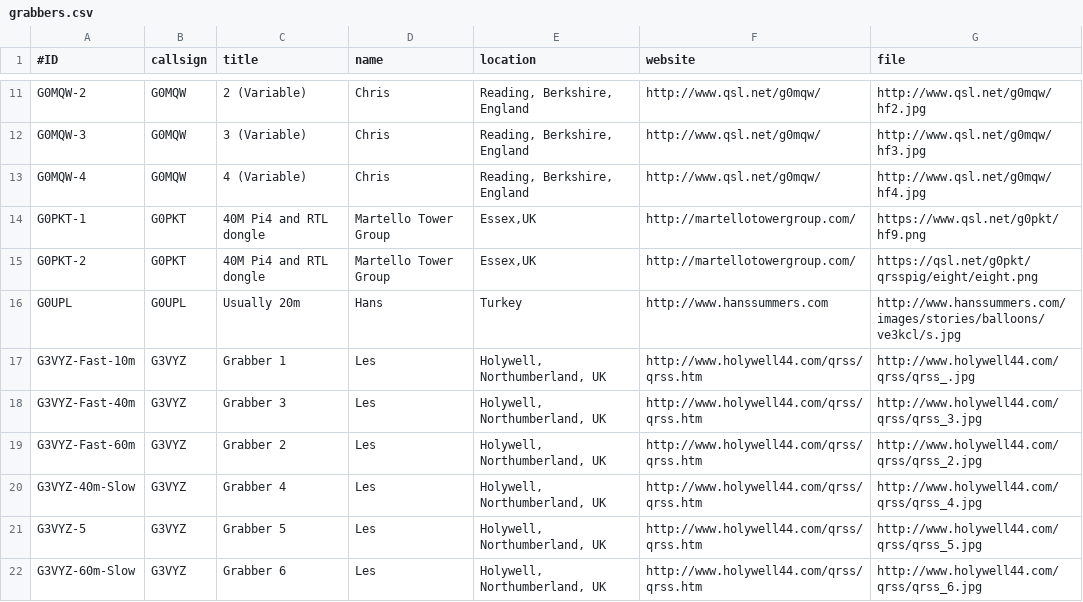
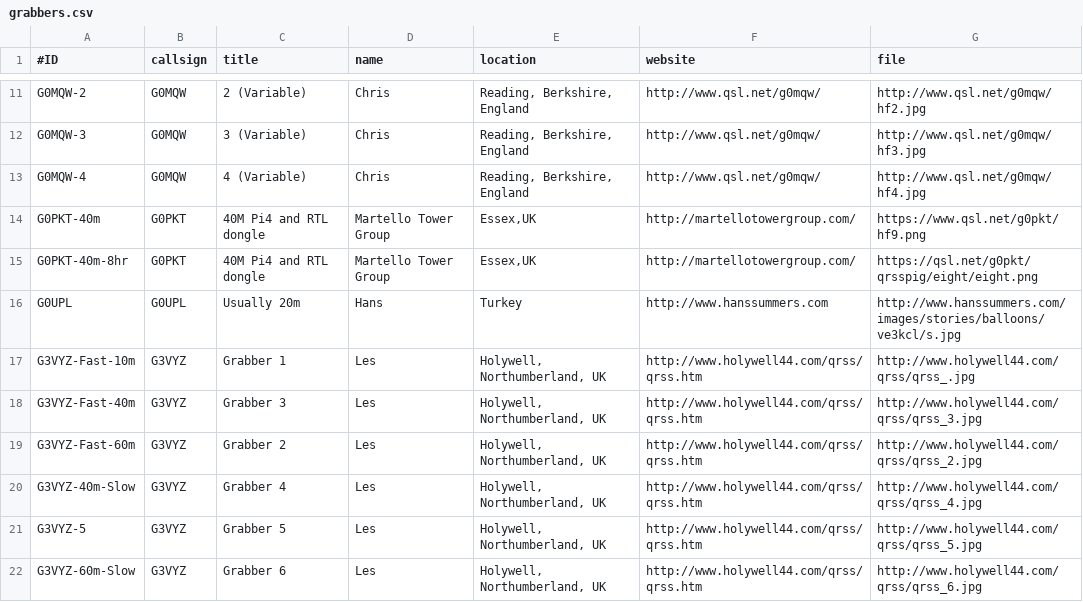
Before and after one commit to syedrizvinet/QRSS-plus-dev, a CSV file: grabbers.csv, drawn as a sheet; only a part is shown, gaps mark what is left out.

Commit message:
Update grabbers.csv

```diff
--- a/grabbers.csv
+++ b/grabbers.csv
@@ -13,4 +13,4 @@ G0MQW-3,G0MQW,3 (Variable),Chris,"Reading, Berkshire, England",http://www.qsl.ne
 G0MQW-4,G0MQW,4 (Variable),Chris,"Reading, Berkshire, England",http://www.qsl.net/g0mqw/,http://www.qsl.net/g0mqw/hf4.jpg
-G0PKT-1,G0PKT,40M Pi4 and RTL dongle,Martello Tower Group,"Essex,UK",http://martellotowergroup.com/,https://www.qsl.net/g0pkt/hf9.png
-G0PKT-2,G0PKT,40M Pi4 and RTL dongle,Martello Tower Group,"Essex,UK",http://martellotowergroup.com/,https://qsl.net/g0pkt/qrsspig/eight/eight.png
+G0PKT-40m,G0PKT,40M Pi4 and RTL dongle,Martello Tower Group,"Essex,UK",http://martellotowergroup.com/,https://www.qsl.net/g0pkt/hf9.png
+G0PKT-40m-8hr,G0PKT,40M Pi4 and RTL dongle,Martello Tower Group,"Essex,UK",http://martellotowergroup.com/,https://qsl.net/g0pkt/qrsspig/eight/eight.png
 G0UPL,G0UPL,Usually 20m,Hans,"Turkey",http://www.hanssummers.com,http://www.hanssummers.com/images/stories/balloons/ve3kcl/s.jpg
```
